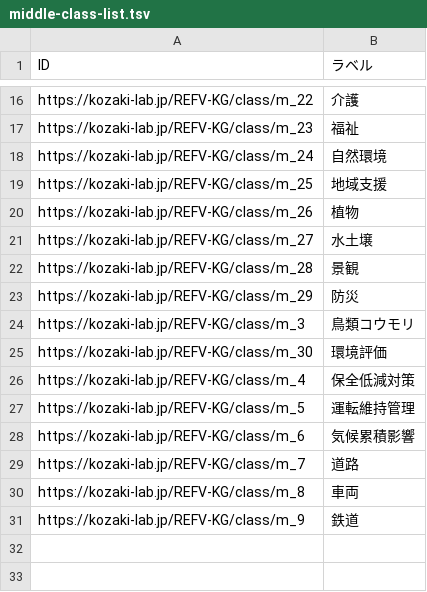
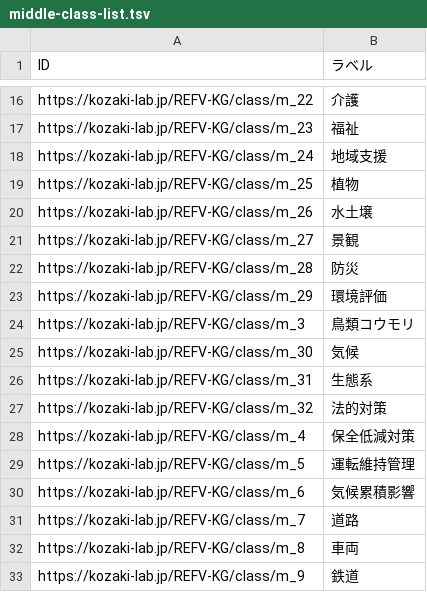
Before and after one commit to GP23A134/2025FujitaPages, a TSV file: docs/data/output/middle-class-list.tsv, drawn as a sheet; only a part is shown, gaps mark what is left out.

```diff
--- a/docs/data/output/middle-class-list.tsv
+++ b/docs/data/output/middle-class-list.tsv
@@ -17,10 +17,12 @@ https://kozaki-lab.jp/REFV-KG/class/m_22	介護
 https://kozaki-lab.jp/REFV-KG/class/m_23	福祉
-https://kozaki-lab.jp/REFV-KG/class/m_24	自然環境
-https://kozaki-lab.jp/REFV-KG/class/m_25	地域支援
-https://kozaki-lab.jp/REFV-KG/class/m_26	植物
-https://kozaki-lab.jp/REFV-KG/class/m_27	水土壌
-https://kozaki-lab.jp/REFV-KG/class/m_28	景観
-https://kozaki-lab.jp/REFV-KG/class/m_29	防災
+https://kozaki-lab.jp/REFV-KG/class/m_24	地域支援
+https://kozaki-lab.jp/REFV-KG/class/m_25	植物
+https://kozaki-lab.jp/REFV-KG/class/m_26	水土壌
+https://kozaki-lab.jp/REFV-KG/class/m_27	景観
+https://kozaki-lab.jp/REFV-KG/class/m_28	防災
+https://kozaki-lab.jp/REFV-KG/class/m_29	環境評価
 https://kozaki-lab.jp/REFV-KG/class/m_3	鳥類コウモリ
-https://kozaki-lab.jp/REFV-KG/class/m_30	環境評価
+https://kozaki-lab.jp/REFV-KG/class/m_30	気候
+https://kozaki-lab.jp/REFV-KG/class/m_31	生態系
+https://kozaki-lab.jp/REFV-KG/class/m_32	法的対策
 https://kozaki-lab.jp/REFV-KG/class/m_4	保全低減対策
```
Also changed, not shown: docs/data/output/top-class-list.tsv, 31 other files.
